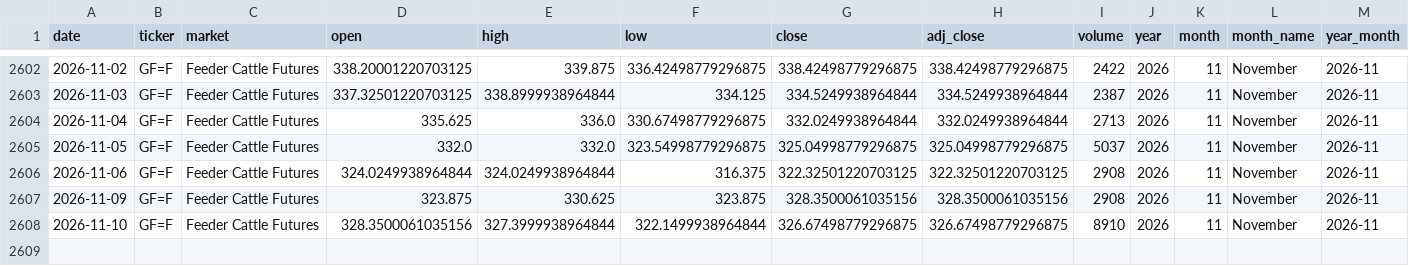
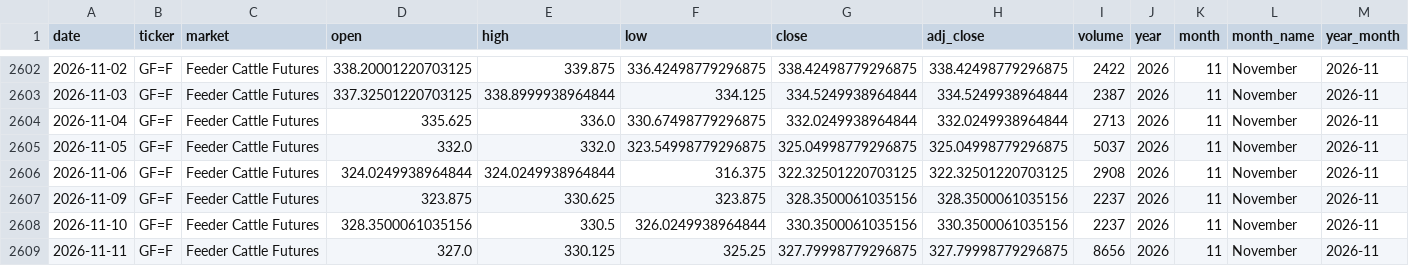
Before and after one commit to franciscomoreno-nicesa/cattle-futures-prices, a CSV file: data/feeder_cattle.csv, drawn as a sheet; only a part is shown, gaps mark what is left out.

```diff
--- a/data/feeder_cattle.csv
+++ b/data/feeder_cattle.csv
@@ -2606,3 +2606,4 @@
 2026-11-06,GF=F,Feeder Cattle Futures,324.0249938964844,324.0249938964844,316.375,322.32501220703125,322.32501220703125,2908,2026,11,November,2026-11
-2026-11-09,GF=F,Feeder Cattle Futures,323.875,330.625,323.875,328.3500061035156,328.3500061035156,2908,2026,11,November,2026-11
-2026-11-10,GF=F,Feeder Cattle Futures,328.3500061035156,327.3999938964844,322.1499938964844,326.67498779296875,326.67498779296875,8910,2026,11,November,2026-11
+2026-11-09,GF=F,Feeder Cattle Futures,323.875,330.625,323.875,328.3500061035156,328.3500061035156,2237,2026,11,November,2026-11
+2026-11-10,GF=F,Feeder Cattle Futures,328.3500061035156,330.5,326.0249938964844,330.3500061035156,330.3500061035156,2237,2026,11,November,2026-11
+2026-11-11,GF=F,Feeder Cattle Futures,327.0,330.125,325.25,327.79998779296875,327.79998779296875,8656,2026,11,November,2026-11
```
Also changed, not shown: data/cattle_futures_combined.csv, data/live_cattle.csv.
